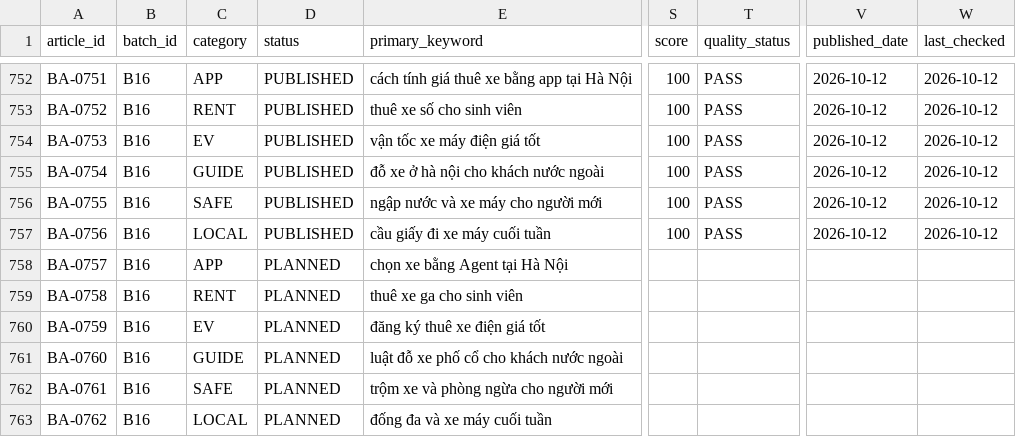
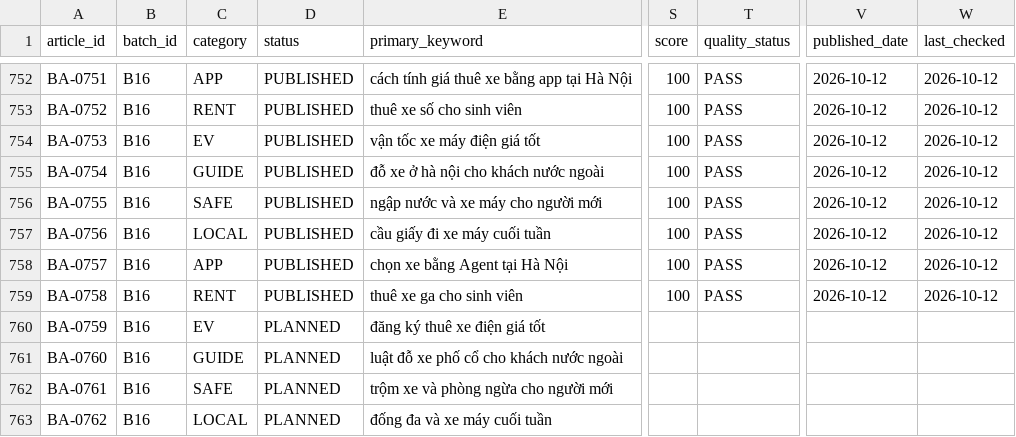
Before and after one commit to thuexemayhanoi/aichatbot, a CSV file: data/blog/content-matrix.csv, drawn as a sheet; only a part is shown, gaps mark what is left out; the diff names each change by its address in the sheet, - before the commit and + after, or states it on an @@ line.

Commit message:
factory: publish [BA-0757,BA-0758] new chunk (2-article micro batch) [skip ci]

```diff
--- a/data/blog/content-matrix.csv
+++ b/data/blog/content-matrix.csv
-D758:D759 (status): PLANNED
+D758:D759 (status): PUBLISHED
-S758:S759 (score): (empty)
+S758:S759 (score): 100
-T758:T759 (quality_status): (empty)
+T758:T759 (quality_status): PASS
-V758:V759 (published_date): (empty)
+V758:V759 (published_date): 2026-10-12
-W758:W759 (last_checked): (empty)
+W758:W759 (last_checked): 2026-10-12
```
Also changed, not shown: 23 other files.
